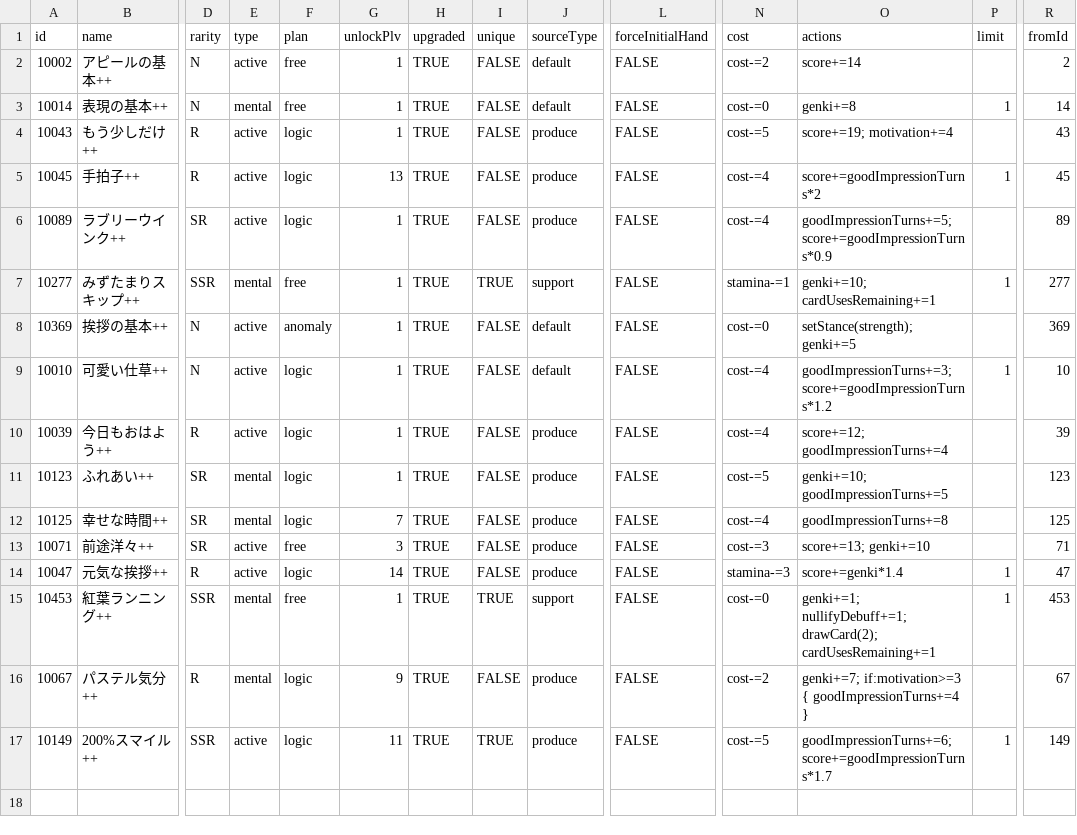
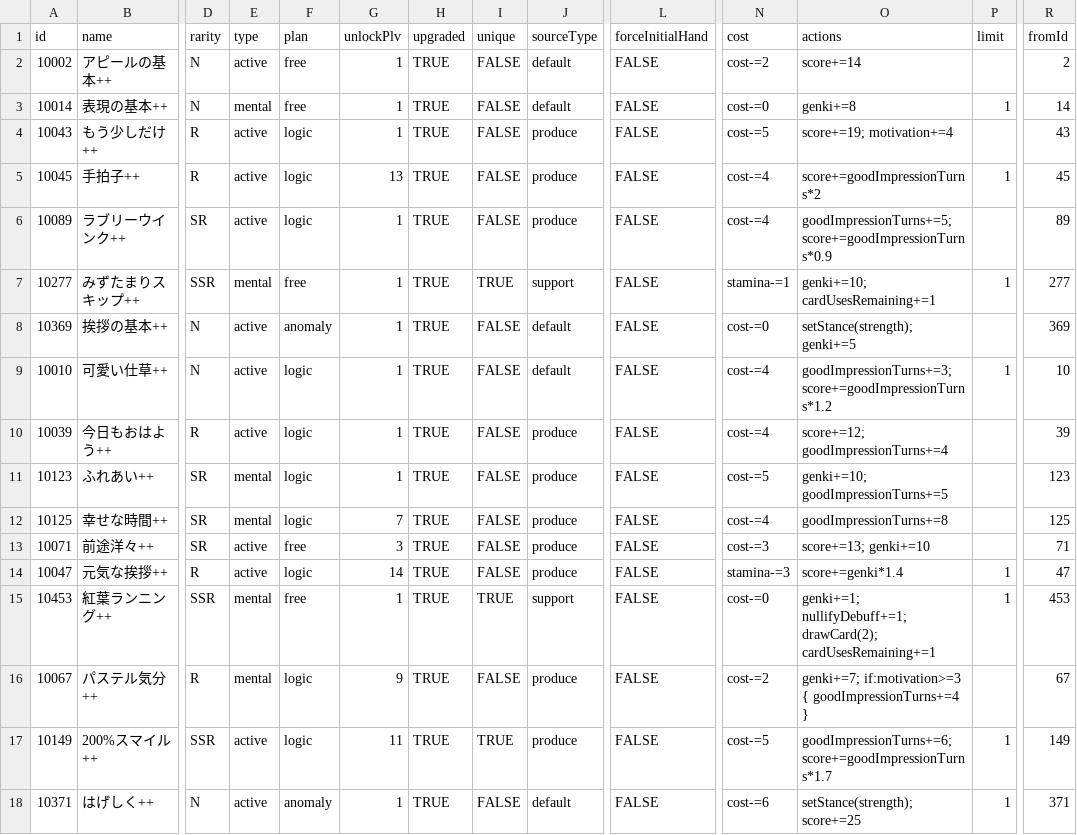
Before and after one commit to gakumas-tools/gakumas-tools, a CSV file: packages/gakumas-data/csv/skill_cards_plus_plus.csv, drawn as a sheet; only a part is shown, gaps mark what is left out; rows hold the shown columns only; the diff names each change by its address in the sheet, - before the commit and + after, or states it on an @@ line.

Commit message:
Add はげしく++, played in the 美鈴 produce final
The スキルカードサポート popup shows はげしく++ as 強気に変更 / パラメータ+25,
cost 6, レッスン中1回 (試験・ステージ中1回 in the exam). In the final of the
account's 美鈴 produce on 2026-11-27 (try 1), turn 2 raised はげしく+ to ++
and it scored 95 -> 989. Fixture produce-exam-misuzu-g1256-final-to-turn2
replays that; on master it fails at that play (はげしく+ isn't raised).

```diff
--- a/packages/gakumas-data/csv/skill_cards_plus_plus.csv
+++ b/packages/gakumas-data/csv/skill_cards_plus_plus.csv
+row 18: 10371 | はげしく++ | N | active | anomaly | 1 | TRUE | FALSE | default | FALSE | cost-=6 | setStance(strength); score+=25 | 1 | 371
```
Also changed, not shown: 1 other file.
